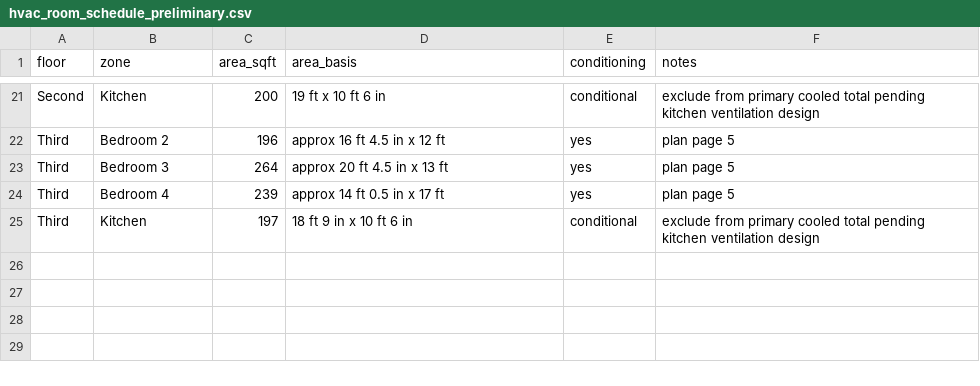
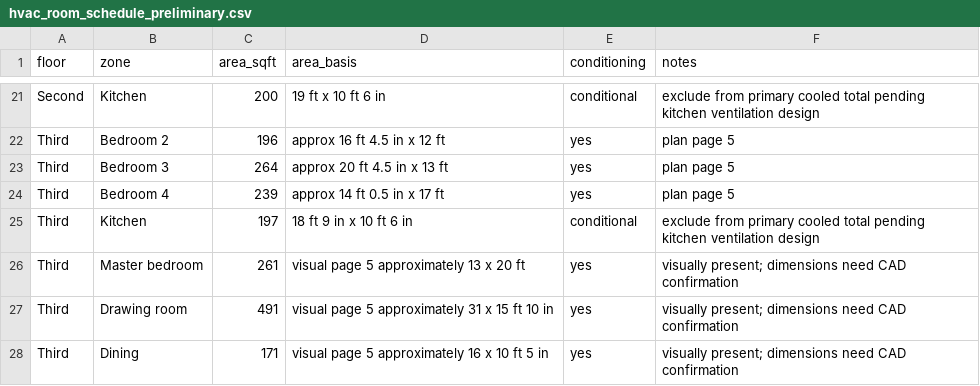
Before and after one commit to Aanchalaanchal/delhi-solar-investment-analysis, a CSV file: data/hvac_room_schedule_preliminary.csv, drawn as a sheet; only a part is shown, gaps mark what is left out; the diff names each change by its address in the sheet, - before the commit and + after, or states it on an @@ line.

Commit message:
Complete third-floor principal rooms from architectural drawing visual review

```diff
--- a/data/hvac_room_schedule_preliminary.csv
+++ b/data/hvac_room_schedule_preliminary.csv
+row 26: Third | Master bedroom | 261 | visual page 5 approximately 13 x 20 ft | yes | visually present; dimensions need CAD confirmation
+row 27: Third | Drawing room | 491 | visual page 5 approximately 31 x 15 ft 10 in | yes | visually present; dimensions need CAD confirmation
+row 28: Third | Dining | 171 | visual page 5 approximately 16 x 10 ft 5 in | yes | visually present; dimensions need CAD confirmation
```
